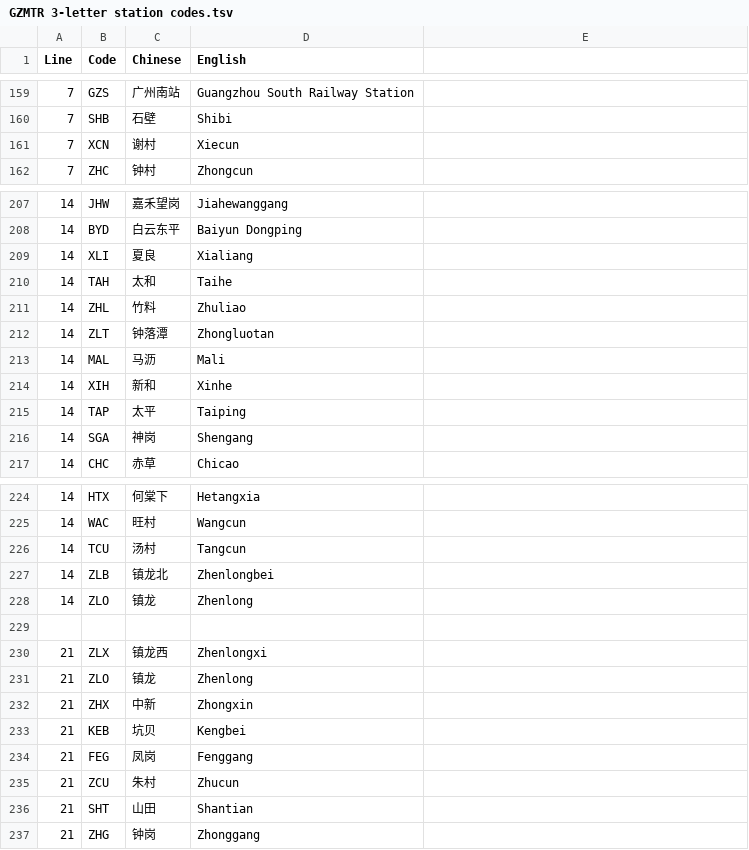
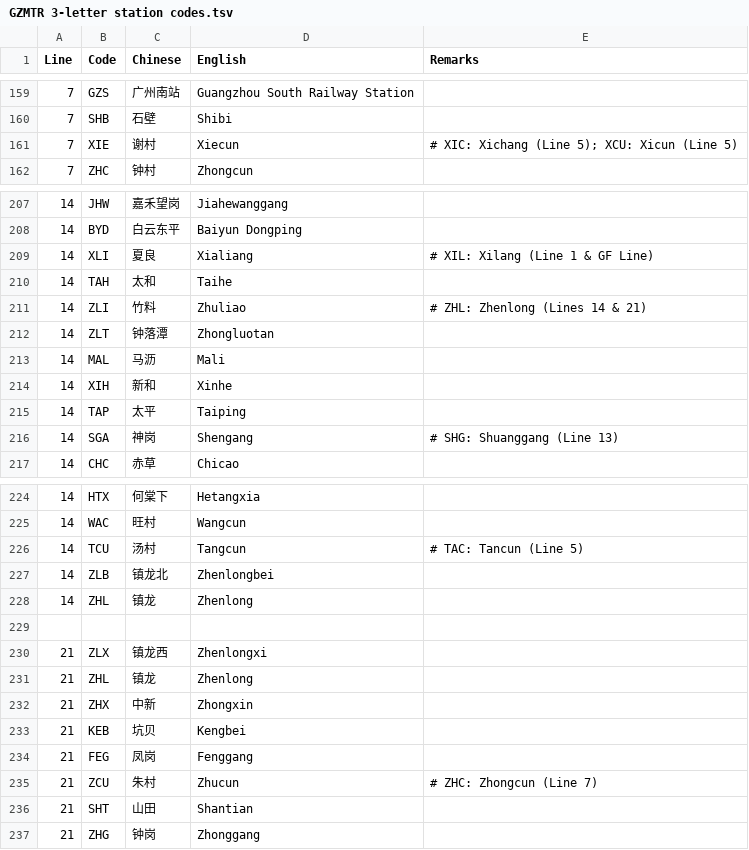
Before and after one commit to ytx21cn/gzmtr-station-code-tester, a TSV file: data/GZMTR 3-letter station codes.tsv, drawn as a sheet; only a part is shown, gaps mark what is left out; the diff covers the shown part only.

```diff
--- a/data/GZMTR 3-letter station codes.tsv
+++ b/data/GZMTR 3-letter station codes.tsv
@@ -1 +1 @@
-Line	Code	Chinese	English
+Line	Code	Chinese	English	Remarks
@@ -161 +161 @@ Line	Code	Chinese	English
-7	XCN	谢村	Xiecun
+7	XIE	谢村	Xiecun	# XIC: Xichang (Line 5); XCU: Xicun (Line 5)
@@ -209 +209 @@ Line	Code	Chinese	English
-14	XLI	夏良	Xialiang
+14	XLI	夏良	Xialiang	# XIL: Xilang (Line 1 & GF Line)
@@ -211 +211 @@ Line	Code	Chinese	English
-14	ZHL	竹料	Zhuliao
+14	ZLI	竹料	Zhuliao	# ZHL: Zhenlong (Lines 14 & 21)
@@ -216 +216 @@ Line	Code	Chinese	English
-14	SGA	神岗	Shengang
+14	SGA	神岗	Shengang	# SHG: Shuanggang (Line 13)
@@ -226 +226 @@ Line	Code	Chinese	English
-14	TCU	汤村	Tangcun
+14	TCU	汤村	Tangcun	# TAC: Tancun (Line 5)
@@ -228 +228 @@ Line	Code	Chinese	English
-14	ZLO	镇龙	Zhenlong
+14	ZHL	镇龙	Zhenlong	
@@ -231 +231 @@ Line	Code	Chinese	English
-21	ZLO	镇龙	Zhenlong
+21	ZHL	镇龙	Zhenlong	
@@ -235 +235 @@ Line	Code	Chinese	English
-21	ZCU	朱村	Zhucun
+21	ZCU	朱村	Zhucun	# ZHC: Zhongcun (Line 7)
```
Also changed, not shown: 11 edited cells elsewhere in this file, 1 other file.
